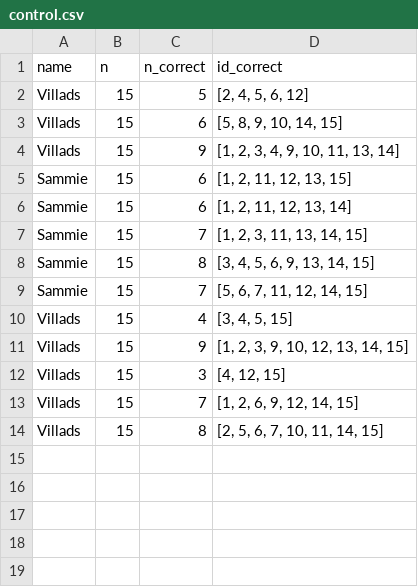
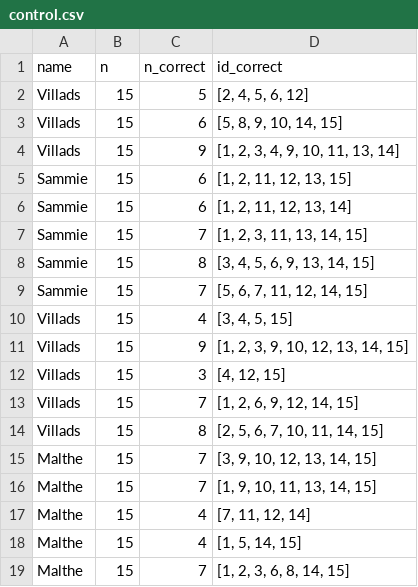
Before and after one commit to Knudsenmarlin/HumanCog-MiniProject1, a CSV file: experiments/control.csv, drawn as a sheet.

```diff
--- a/experiments/control.csv
+++ b/experiments/control.csv
@@ -14 +14,6 @@ Villads,15,7,"[1, 2, 6, 9, 12, 14, 15]"
 Villads,15,8,"[2, 5, 6, 7, 10, 11, 14, 15]"
+Malthe,15,7,"[3, 9, 10, 12, 13, 14, 15]"
+Malthe,15,7,"[1, 9, 10, 11, 13, 14, 15]"
+Malthe,15,4,"[7, 11, 12, 14]"
+Malthe,15,4,"[1, 5, 14, 15]"
+Malthe,15,7,"[1, 2, 3, 6, 8, 14, 15]"
```
Also changed, not shown: experiments/primacy.csv, experiments/recency.csv, 8 other files.
